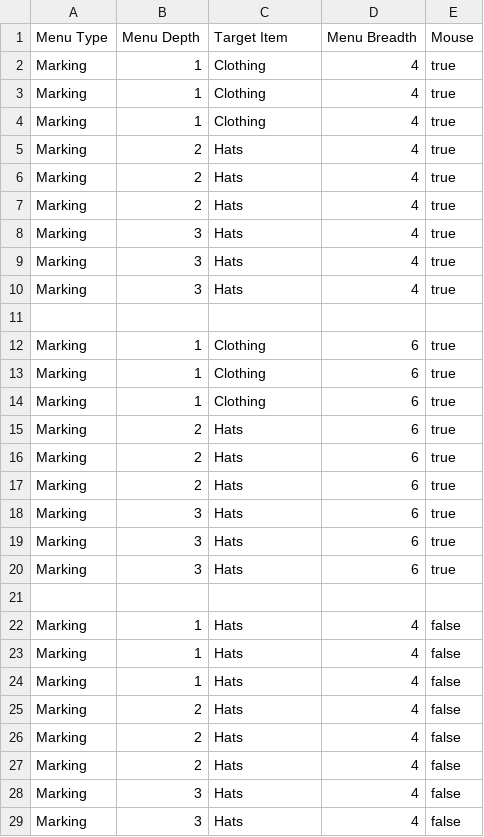
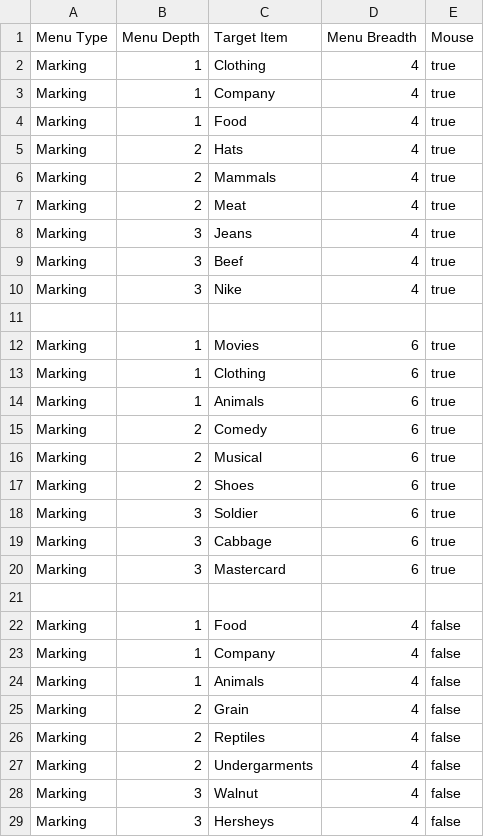
Before and after one commit to bertojo/cs4249-assgn1, a CSV file: data/experiments.csv, drawn as a sheet; only a part is shown; the diff covers the shown part only.

```diff
--- a/data/experiments.csv
+++ b/data/experiments.csv
@@ -2,28 +2,28 @@ Menu Type,Menu Depth,Target Item,Menu Breadth, Mouse
 Marking,1,Clothing,4,true
-Marking,1,Clothing,4,true
-Marking,1,Clothing,4,true
+Marking,1,Company,4,true
+Marking,1,Food,4,true
 Marking,2,Hats,4,true
-Marking,2,Hats,4,true
-Marking,2,Hats,4,true
-Marking,3,Hats,4,true
-Marking,3,Hats,4,true
-Marking,3,Hats,4,true
+Marking,2,Mammals,4,true
+Marking,2,Meat,4,true
+Marking,3,Jeans,4,true
+Marking,3,Beef,4,true
+Marking,3,Nike,4,true
 
+Marking,1,Movies,6,true
 Marking,1,Clothing,6,true
-Marking,1,Clothing,6,true
-Marking,1,Clothing,6,true
-Marking,2,Hats,6,true
-Marking,2,Hats,6,true
-Marking,2,Hats,6,true
-Marking,3,Hats,6,true
-Marking,3,Hats,6,true
-Marking,3,Hats,6,true
+Marking,1,Animals,6,true
+Marking,2,Comedy,6,true
+Marking,2,Musical,6,true
+Marking,2,Shoes,6,true
+Marking,3,Soldier,6,true
+Marking,3,Cabbage,6,true
+Marking,3,Mastercard,6,true
 
-Marking,1,Hats,4,false
-Marking,1,Hats,4,false
-Marking,1,Hats,4,false
-Marking,2,Hats,4,false
-Marking,2,Hats,4,false
-Marking,2,Hats,4,false
-Marking,3,Hats,4,false
-Marking,3,Hats,4,false
+Marking,1,Food,4,false
+Marking,1,Company,4,false
+Marking,1,Animals,4,false
+Marking,2,Grain,4,false
+Marking,2,Reptiles,4,false
+Marking,2,Undergarments,4,false
+Marking,3,Walnut,4,false
+Marking,3,Hersheys,4,false
```
Also changed, not shown: 1 added row, 6 removed rows and 44 edited cells elsewhere in this file, 1 other file.
